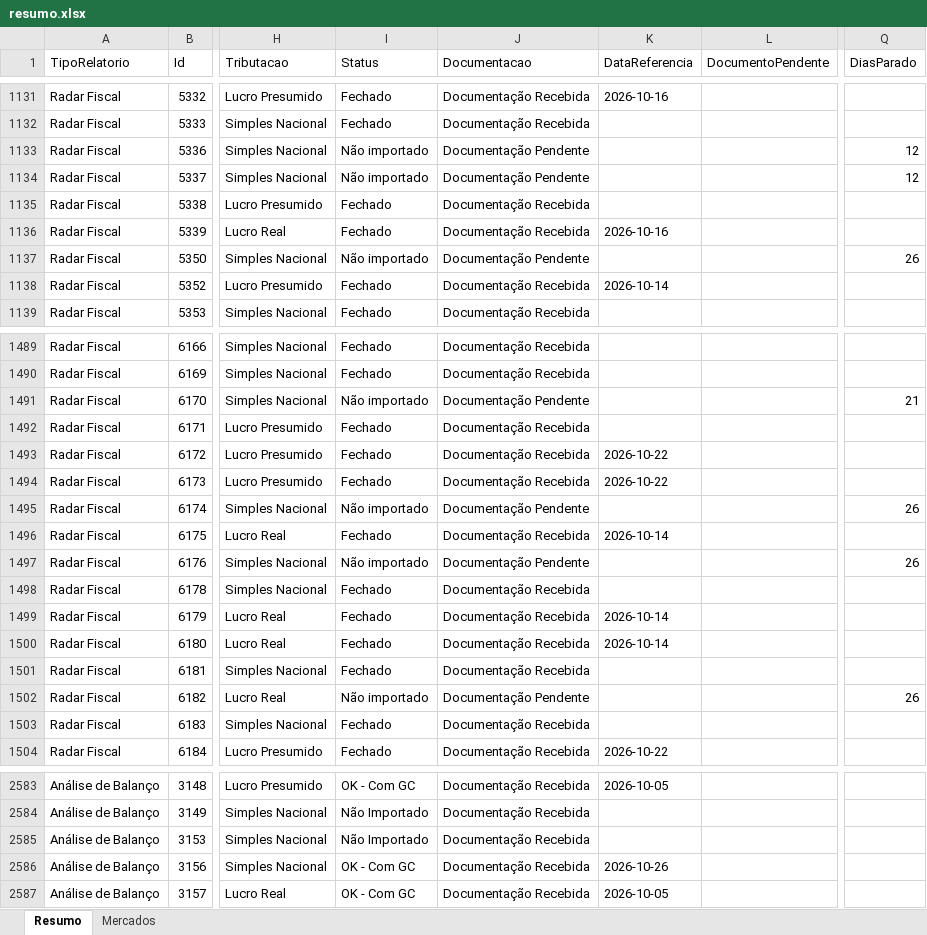
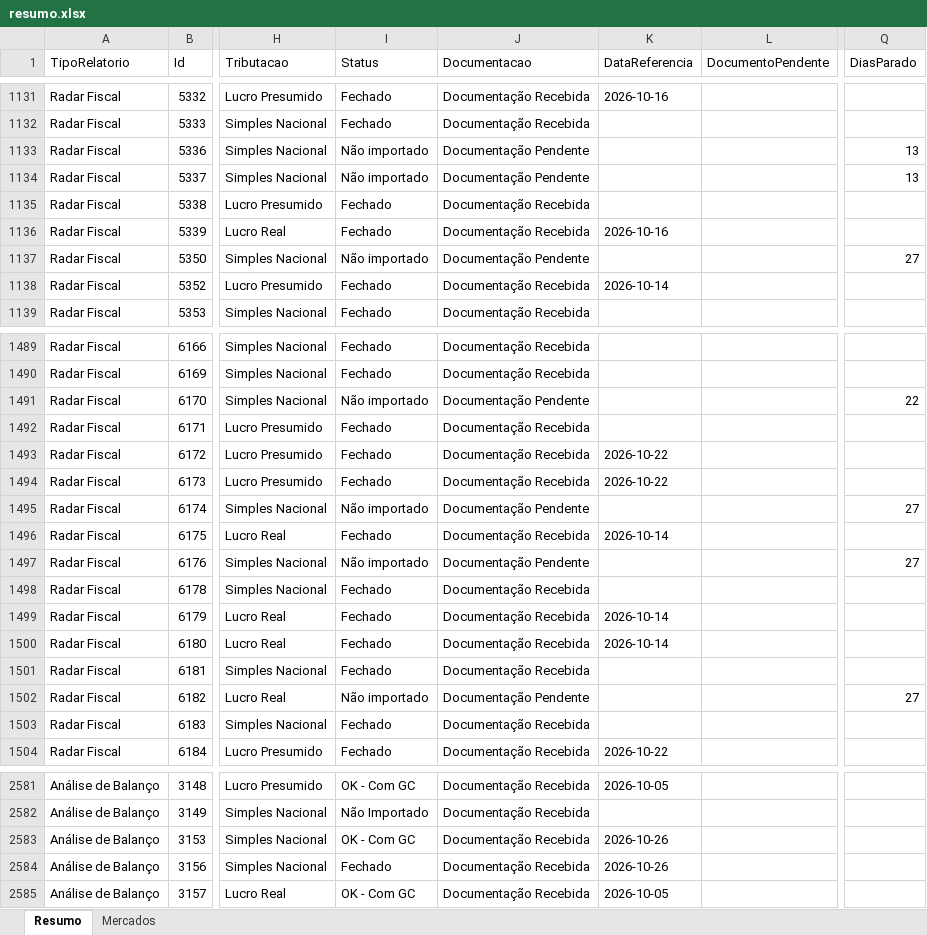
Before and after one commit to Controladoria-MG/Controle-de-Fechamentos, an Excel workbook: data/relatorio_fechamentos/resumo.xlsx, sheet Resumo, drawn as a sheet; only a part is shown, gaps mark what is left out; values as stored, in another font and other column widths than the file's, no borders; addresses are those after the commit; the diff covers the shown part only; the diff names each change by its address in the sheet, - before the commit and + after, or states it on an @@ line.

```diff
--- a/data/relatorio_fechamentos/resumo.xlsx (sheet Resumo)
+++ b/data/relatorio_fechamentos/resumo.xlsx (sheet Resumo)
-Q1133:Q1134 (DiasParado): 12
+Q1133:Q1134 (DiasParado): 13
-Q1137 (DiasParado): 26
+Q1137 (DiasParado): 27
-Q1491 (DiasParado): 21
+Q1491 (DiasParado): 22
-Q1495 (DiasParado): 26
+Q1495 (DiasParado): 27
-Q1497 (DiasParado): 26
+Q1497 (DiasParado): 27
-Q1502 (DiasParado): 26
+Q1502 (DiasParado): 27
-I2583 (Status): Não Importado
+I2583 (Status): OK - Com GC
-K2583 (DataReferencia): (empty)
+K2583 (DataReferencia): 2026-10-26
-I2584 (Status): OK - Com GC
+I2584 (Status): Fechado
```
Also changed, not shown: 2 removed rows and 91 edited cells elsewhere in this sheet, sheet Mercados, 3 other files.
